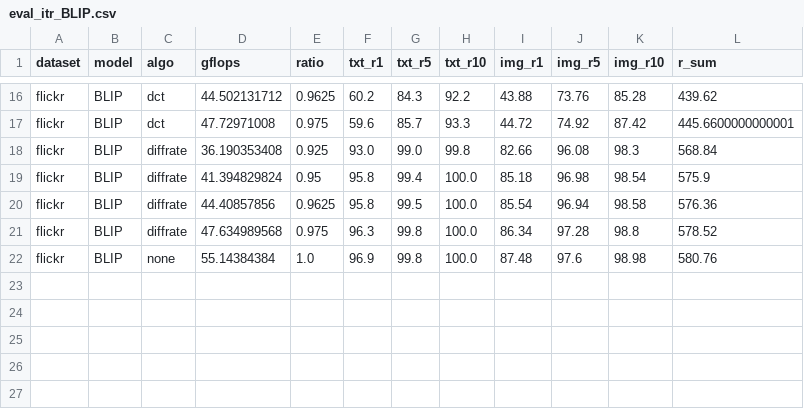
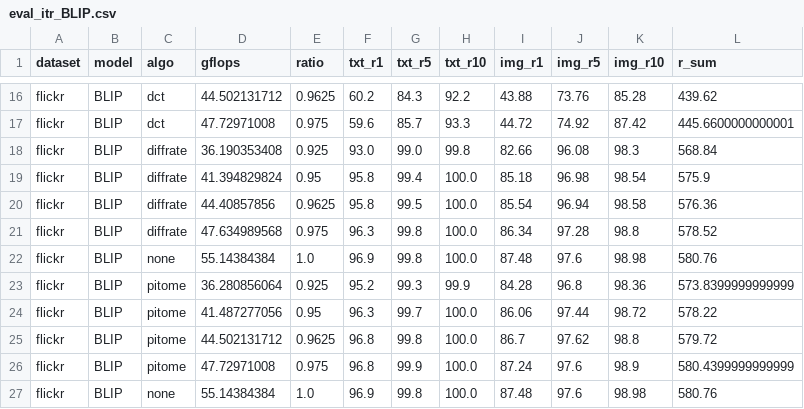
Before and after one commit to hchautran/PiToMe, a CSV file: eval_itr_BLIP.csv, drawn as a sheet; only a part is shown, gaps mark what is left out.

```diff
--- a/eval_itr_BLIP.csv
+++ b/eval_itr_BLIP.csv
@@ -22 +22,6 @@ flickr, BLIP, diffrate, 47.634989568, 0.975, 96.3, 99.8, 100.0, 86.34, 97.28, 98
 flickr, BLIP, none, 55.14384384, 1.0, 96.9, 99.8, 100.0, 87.48, 97.6, 98.98, 580.76
+flickr, BLIP, pitome, 36.280856064, 0.925, 95.2, 99.3, 99.9, 84.28, 96.8, 98.36, 573.8399999999999
+flickr, BLIP, pitome, 41.487277056, 0.95, 96.3, 99.7, 100.0, 86.06, 97.44, 98.72, 578.22
+flickr, BLIP, pitome, 44.502131712, 0.9625, 96.8, 99.8, 100.0, 86.7, 97.62, 98.8, 579.72
+flickr, BLIP, pitome, 47.72971008, 0.975, 96.8, 99.9, 100.0, 87.24, 97.6, 98.9, 580.4399999999999
+flickr, BLIP, none, 55.14384384, 1.0, 96.9, 99.8, 100.0, 87.48, 97.6, 98.98, 580.76
```
Also changed, not shown: eval_itr_CLIP.csv, test_ic_vit_small_patch16_224.csv, 27 other files.
